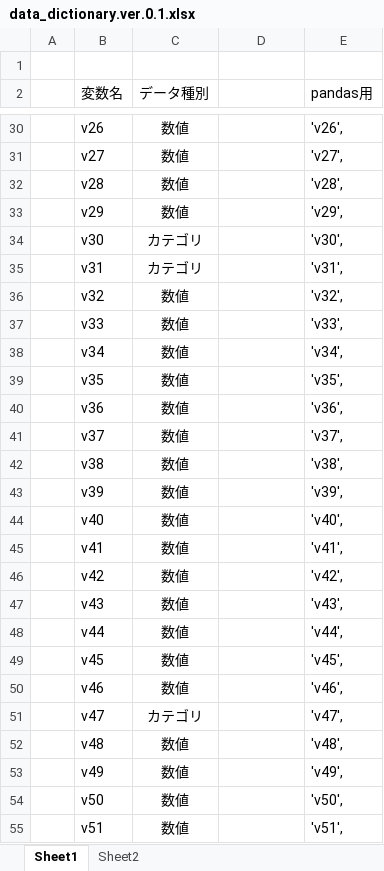
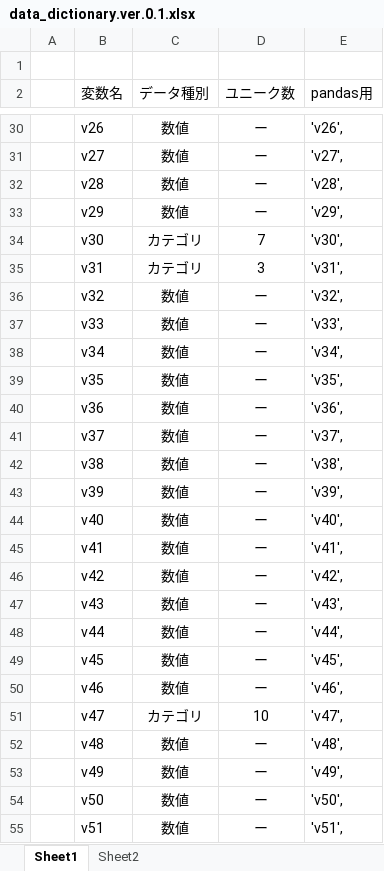
Before and after one commit to k501/BNP_Paribas, an Excel workbook: data_dictionary.ver.0.1.xlsx, sheet Sheet1, drawn as a sheet; only a part is shown, gaps mark what is left out; values as stored, in another font and other column widths than the file's, no borders; the diff covers the shown part only; the diff names each change by its address in the sheet, - before the commit and + after, or states it on an @@ line.

```diff
--- a/data_dictionary.ver.0.1.xlsx (sheet Sheet1)
+++ b/data_dictionary.ver.0.1.xlsx (sheet Sheet1)
-D2: (empty)
+D2: ユニーク数
-D30:D33 (ユニーク数): (empty)
+D30:D33 (ユニーク数): ー
-D34 (ユニーク数): (empty)
+D34 (ユニーク数): 7
-D35 (ユニーク数): (empty)
+D35 (ユニーク数): 3
-D36:D50 (ユニーク数): (empty)
+D36:D50 (ユニーク数): ー
-D51 (ユニーク数): (empty)
+D51 (ユニーク数): 10
-D52:D55 (ユニーク数): (empty)
+D52:D55 (ユニーク数): ー
```
Also changed, not shown: 106 edited cells elsewhere in this sheet, 1 other file.
